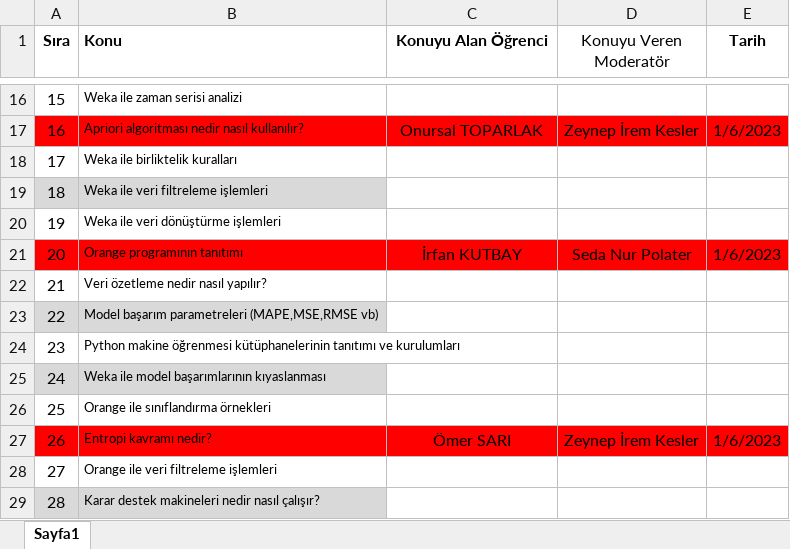
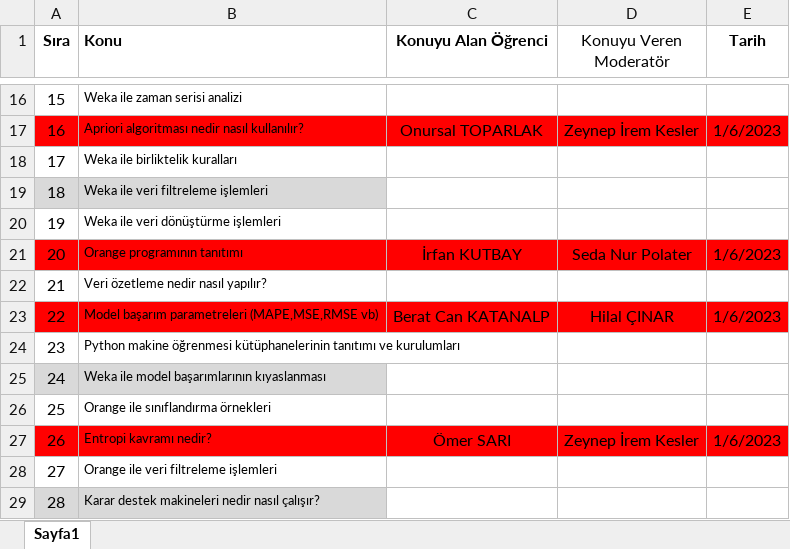
Before and after one commit to bmdersleri/VeriMadenciligi, an Excel workbook: VerimadenciligiCalismaKonulari (1).xlsx, sheet Sayfa1, drawn as a sheet; only a part is shown, gaps mark what is left out; values as stored, in another font and other column widths than the file's, no borders; the diff names each change by its address in the sheet, - before the commit and + after, or states it on an @@ line.

Commit message:
Update VerimadenciligiCalismaKonulari (1).xlsx

```diff
--- a/VerimadenciligiCalismaKonulari (1).xlsx (sheet Sayfa1)
+++ b/VerimadenciligiCalismaKonulari (1).xlsx (sheet Sayfa1)
-A23:B23 fill: #D9D9D9
+A23:B23 fill: #FF0000
-C23 (Konuyu Alan Öğrenci): (empty)
+C23 (Konuyu Alan Öğrenci): Berat Can KATANALP
-C23:E23 fill: none
+C23:E23 fill: #FF0000
-D23 (Konuyu Veren Moderatör): (empty)
+D23 (Konuyu Veren Moderatör): Hilal ÇINAR
-E23 (Tarih): (empty)
+E23 (Tarih): 1/6/2023
```
